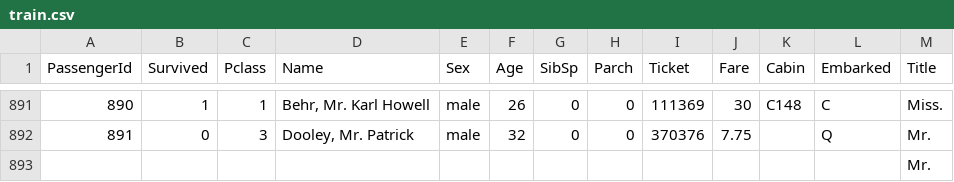
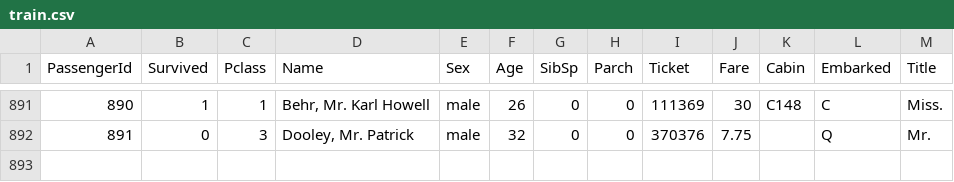
Before and after one commit to azymuth/kaggle_titanic, a CSV file: data/train.csv, drawn as a sheet; only a part is shown, gaps mark what is left out.

```diff
--- a/data/train.csv
+++ b/data/train.csv
@@ -892,2 +892 @@ PassengerId,Survived,Pclass,Name,Sex,Age,SibSp,Parch,Ticket,Fare,Cabin,Embarked,
 891,0,3,"Dooley, Mr. Patrick",male,32,0,0,370376,7.75,,Q,Mr.
-,,,,,,,,,,,,Mr.
```
Also changed, not shown: 7 other files.
